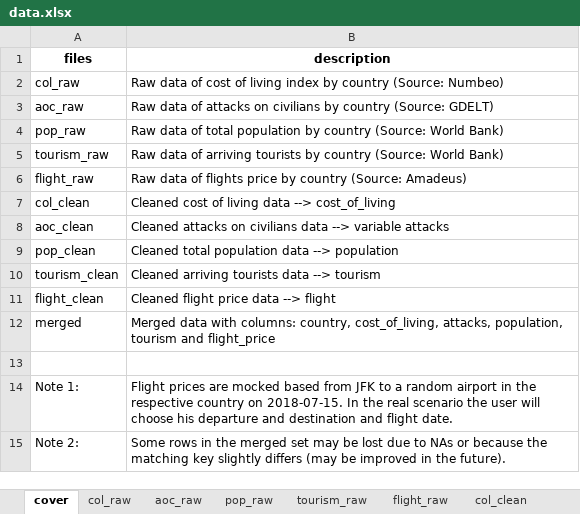
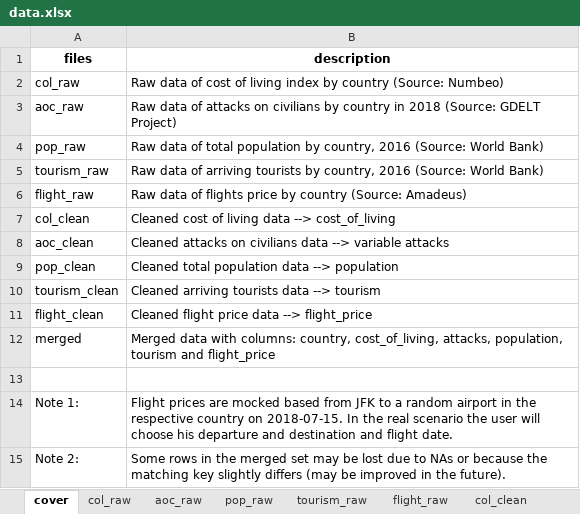
Before and after one commit to gittinic/travelratings, an Excel workbook: data.xlsx, sheet cover, drawn as a sheet; values as stored, in another font and other column widths than the file's, no borders; the diff names each change by its address in the sheet, - before the commit and + after, or states it on an @@ line.

```diff
--- a/data.xlsx (sheet cover)
+++ b/data.xlsx (sheet cover)
-B3 (description): …by country (Source: GDELT)
+B3 (description): …by country in 2018 (Source: GDELT Project)
-B4 (description): …population by country (Source: World…
+B4 (description): …population by country, 2016 (Source: World…
-B5 (description): …tourists by country (Source: World…
+B5 (description): …tourists by country, 2016 (Source: World…
-B11 (description): Cleaned flight price data --> flight
+B11 (description): Cleaned flight price data --> flight_price
```
Also changed, not shown: sheet merged, sheet aoc_raw, sheet aoc_clean, sheet flight_clean, sheet tourism_clean, sheet flight_raw, 3 other files.
